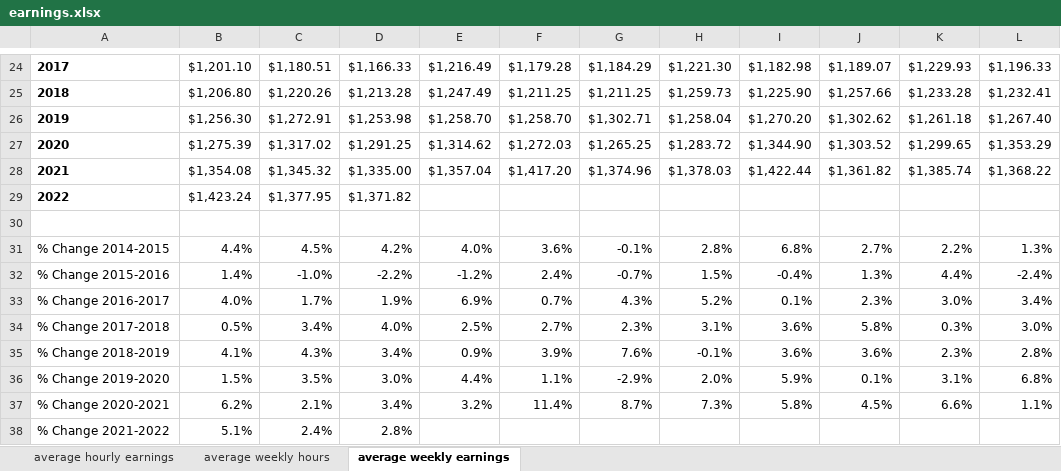
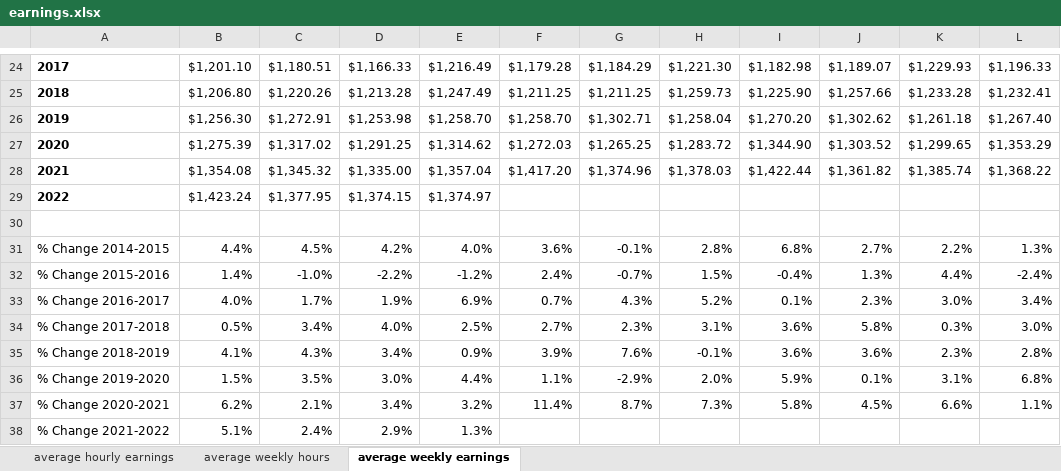
Before and after one commit to thecityny/econ-scraper, an Excel workbook: raw_data/earnings.xlsx, sheet average weekly earnings, drawn as a sheet; only a part is shown, gaps mark what is left out; values as stored, in another font and other column widths than the file's, no borders; the diff names each change by its address in the sheet, - before the commit and + after, or states it on an @@ line.

```diff
--- a/raw_data/earnings.xlsx (sheet average weekly earnings)
+++ b/raw_data/earnings.xlsx (sheet average weekly earnings)
-D29: $1,371.82
+D29: $1,374.15
-E29: (empty)
+E29: $1,374.97
-D38: 2.8%
+D38: 2.9%
-E38: (empty)
+E38: 1.3%
```
Also changed, not shown: sheet average hourly earnings, sheet average weekly hours, raw_data/jobs_data.xlsx, raw_data/raw_employment_data.xlsx, 12 other files.
